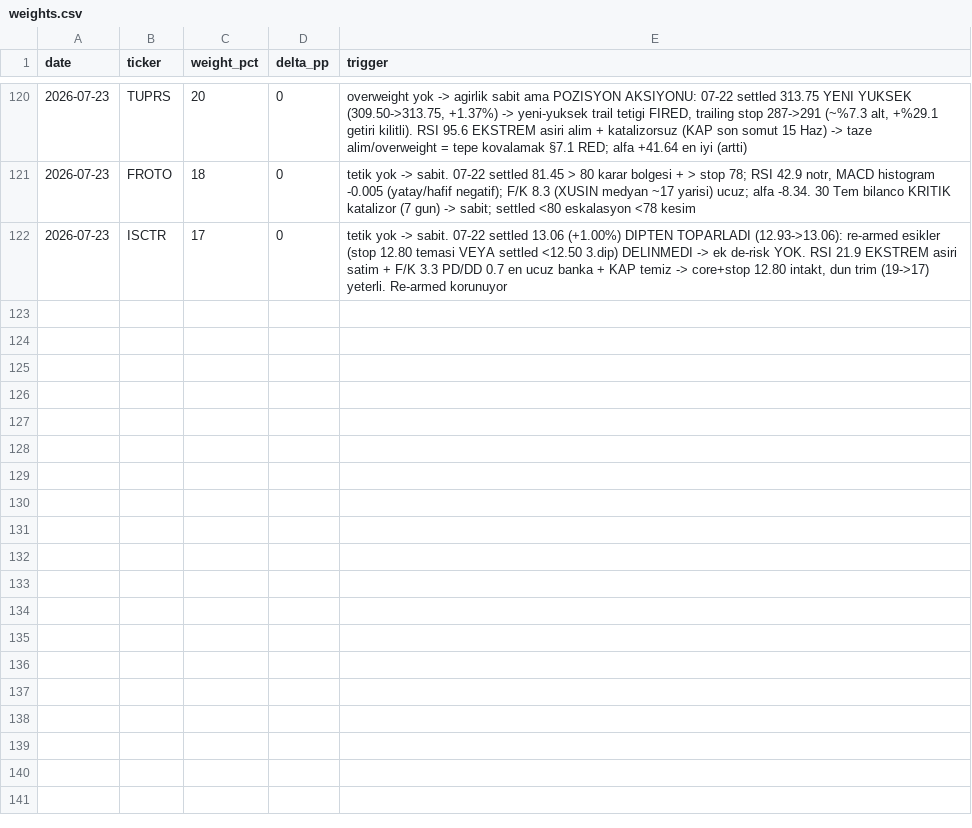
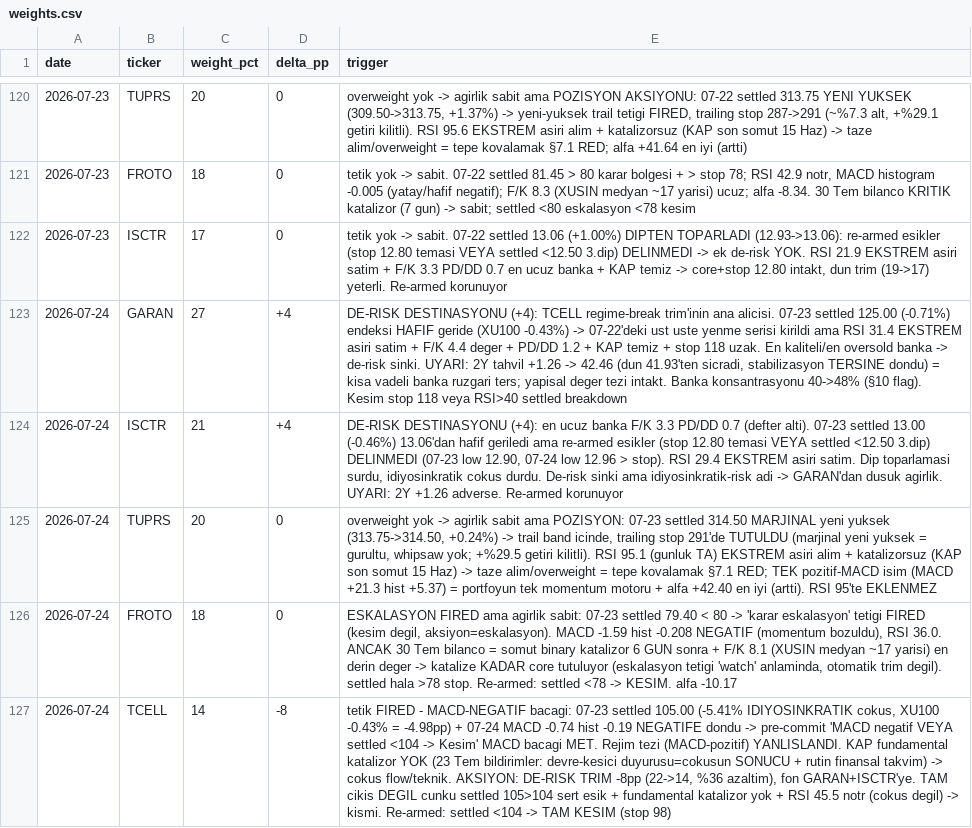
Before and after one commit to mehmedalipazar/finance-agent, a CSV file: data/weights.csv, drawn as a sheet; only a part is shown, gaps mark what is left out; the diff names each change by its address in the sheet, - before the commit and + after, or states it on an @@ line.

```diff
--- a/data/weights.csv
+++ b/data/weights.csv
+row 123: 2026-07-24 | GARAN | 27 | +4 | DE-RISK DESTINASYONU (+4): TCELL regime-break trim'inin ana alicisi. 07-23 settled 125.00 (-0.71%) endeksi HAFIF geride (XU100 -0.43%) -> 07-22'deki ust uste yenme serisi kirildi ama RSI 31.4 EKSTREM asiri satim + F/K 4.4 deger + PD/DD 1.2 + KAP temiz + stop 118 uzak. En kaliteli/en oversold banka -> de-risk sinki. UYARI: 2Y tahvil +1.26 -> 42.46 (dun 41.93'ten sicradi, stabilizasyon TERSINE dondu) = kisa vadeli banka ruzgari ters; yapisal deger tezi intakt. Banka konsantrasyonu 40->48% (§10 flag). Kesim stop 118 veya RSI>40 settled breakdown
+row 124: 2026-07-24 | ISCTR | 21 | +4 | DE-RISK DESTINASYONU (+4): en ucuz banka F/K 3.3 PD/DD 0.7 (defter alti). 07-23 settled 13.00 (-0.46%) 13.06'dan hafif geriledi ama re-armed esikler (stop 12.80 temasi VEYA settled <12.50 3.dip) DELINMEDI (07-23 low 12.90, 07-24 low 12.96 > stop). RSI 29.4 EKSTREM asiri satim. Dip toparlamasi surdu, idiyosinkratik cokus durdu. De-risk sinki ama idiyosinkratik-risk adi -> GARAN'dan dusuk agirlik. UYARI: 2Y +1.26 adverse. Re-armed korunuyor
+row 125: 2026-07-24 | TUPRS | 20 | 0 | overweight yok -> agirlik sabit ama POZISYON: 07-23 settled 314.50 MARJINAL yeni yuksek (313.75->314.50, +0.24%) -> trail band icinde, trailing stop 291'de TUTULDU (marjinal yeni yuksek = gurultu, whipsaw yok; +%29.5 getiri kilitli). RSI 95.1 (gunluk TA) EKSTREM asiri alim + katalizorsuz (KAP son somut 15 Haz) -> taze alim/overweight = tepe kovalamak §7.1 RED; TEK pozitif-MACD isim (MACD +21.3 hist +5.37) = portfoyun tek momentum motoru + alfa +42.40 en iyi (artti). RSI 95'te EKLENMEZ
+row 126: 2026-07-24 | FROTO | 18 | 0 | ESKALASYON FIRED ama agirlik sabit: 07-23 settled 79.40 < 80 -> 'karar eskalasyon' tetigi FIRED (kesim degil, aksiyon=eskalasyon). MACD -1.59 hist -0.208 NEGATIF (momentum bozuldu), RSI 36.0. ANCAK 30 Tem bilanco = somut binary katalizor 6 GUN sonra + F/K 8.1 (XUSIN medyan ~17 yarisi) en derin deger -> katalize KADAR core tutuluyor (eskalasyon tetigi 'watch' anlaminda, otomatik trim degil). settled hala >78 stop. Re-armed: settled <78 -> KESIM. alfa -10.17
+row 127: 2026-07-24 | TCELL | 14 | -8 | tetik FIRED - MACD-NEGATIF bacagi: 07-23 settled 105.00 (-5.41% IDIYOSINKRATIK cokus, XU100 -0.43% = -4.98pp) + 07-24 MACD -0.74 hist -0.19 NEGATIFE dondu -> pre-commit 'MACD negatif VEYA settled <104 -> Kesim' MACD bacagi MET. Rejim tezi (MACD-pozitif) YANLISLANDI. KAP fundamental katalizor YOK (23 Tem bildirimler: devre-kesici duyurusu=cokusun SONUCU + rutin finansal takvim) -> cokus flow/teknik. AKSIYON: DE-RISK TRIM -8pp (22->14, %36 azaltim), fon GARAN+ISCTR'ye. TAM cikis DEGIL cunku settled 105>104 sert esik + fundamental katalizor yok + RSI 45.5 notr (cokus degil) -> kismi. Re-armed: settled <104 -> TAM KESIM (stop 98)
```
Also changed, not shown: data/prices.csv, data/triggers.csv, 1 other file.
